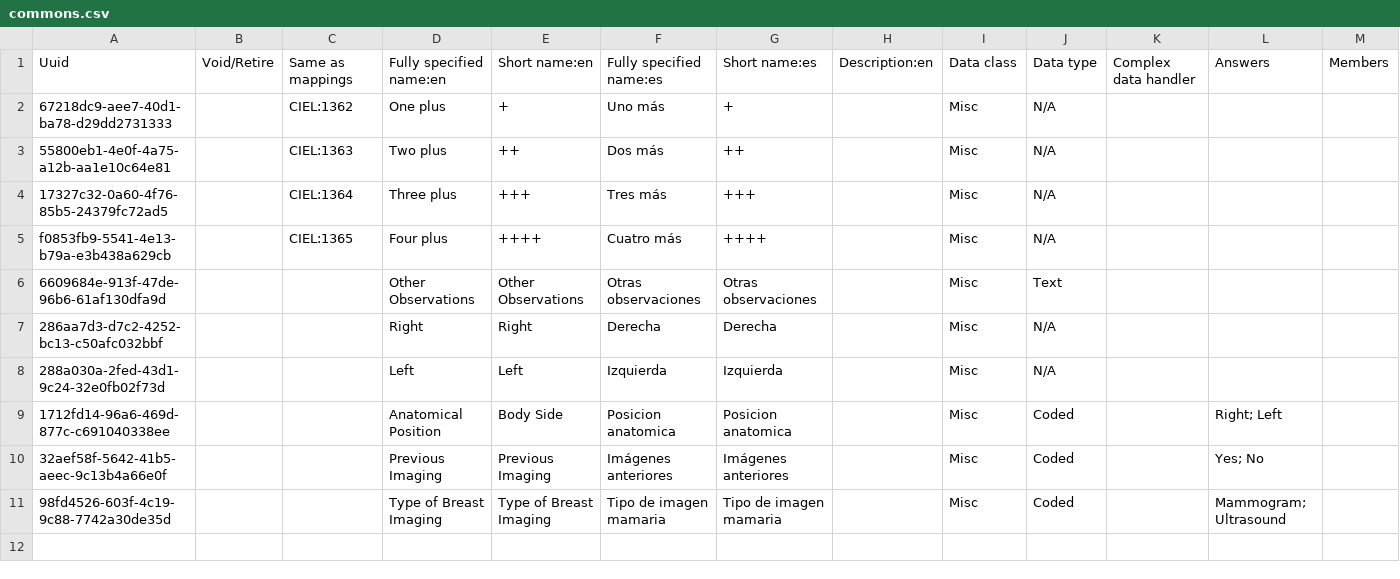
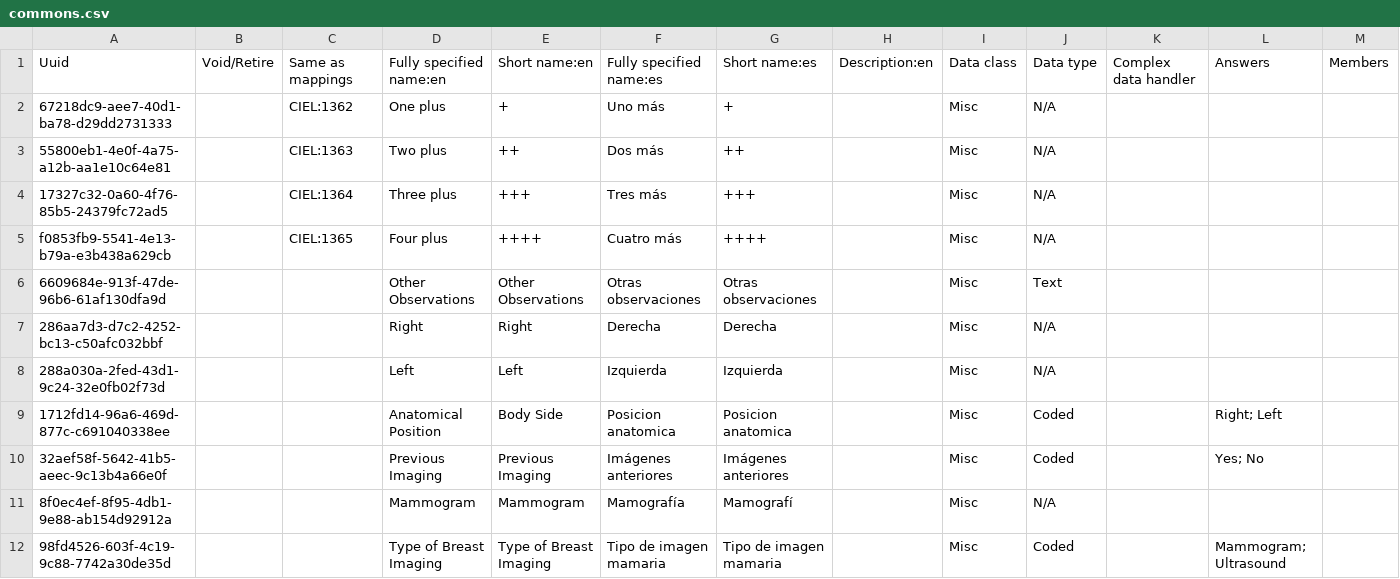
Before and after one commit to globalhealthcoalition/openmrs-config-ghc, a CSV file: configuration/concepts/commons.csv, drawn as a sheet; only a part is shown; rows hold the shown columns only; the diff names each change by its address in the sheet, - before the commit and + after, or states it on an @@ line.

```diff
--- a/configuration/concepts/commons.csv
+++ b/configuration/concepts/commons.csv
+row 11: 8f0ec4ef-8f95-4db1-9e88-ab154d92912a |  |  | Mammogram | Mammogram | Mamografía | Mamografí |  | Misc | N/A
```
Also changed, not shown: configuration/concepts/breast_examination.csv.
